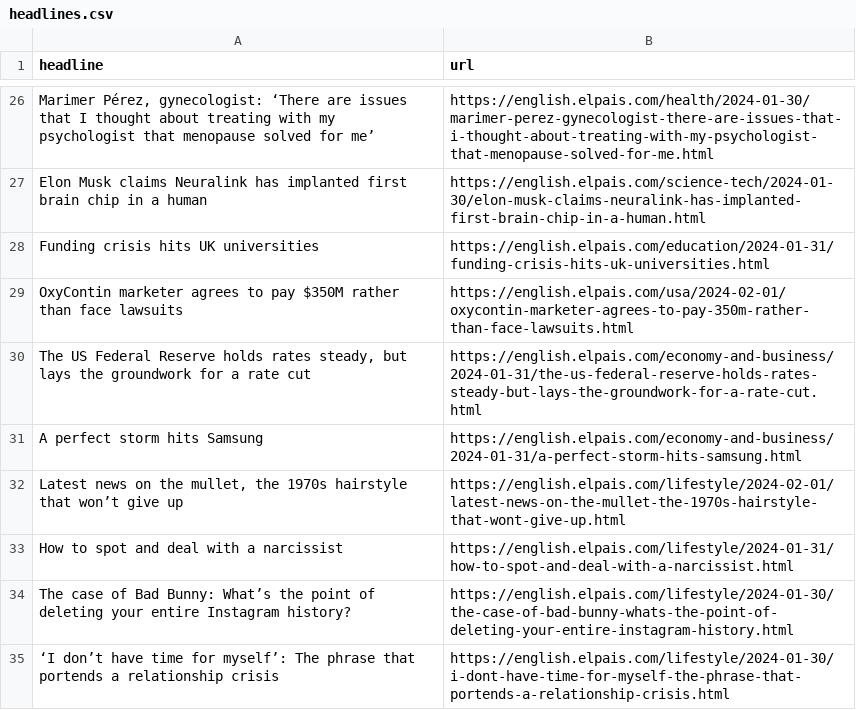
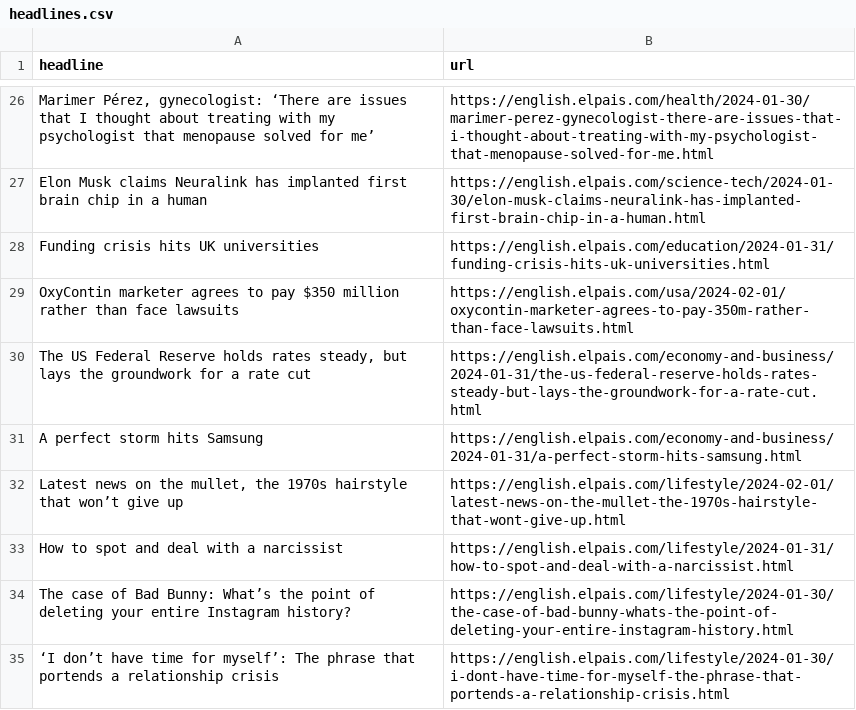
Before and after one commit to dlaiu/headlines-scraper, a CSV file: headlines.csv, drawn as a sheet; only a part is shown, gaps mark what is left out.

```diff
--- a/headlines.csv
+++ b/headlines.csv
@@ -28,3 +28,3 @@ Elon Musk claims Neuralink has implanted first brain chip in a human,https://eng
 Funding crisis hits UK universities,https://english.elpais.com/education/2024-01-31/funding-crisis-hits-uk-universities.html
-OxyContin marketer agrees to pay $350M rather than face lawsuits ,https://english.elpais.com/usa/2024-02-01/oxycontin-marketer-agrees-to-pay-350m-rather-than-face-lawsuits.html
+OxyContin marketer agrees to pay $350 million rather than face lawsuits ,https://english.elpais.com/usa/2024-02-01/oxycontin-marketer-agrees-to-pay-350m-rather-than-face-lawsuits.html
 "The US Federal Reserve holds rates steady, but lays the groundwork for a rate cut",https://english.elpais.com/economy-and-business/2024-01-31/the-us-federal-reserve-holds-rates-steady-but-lays-the-groundwork-for-a-rate-cut.html
```
